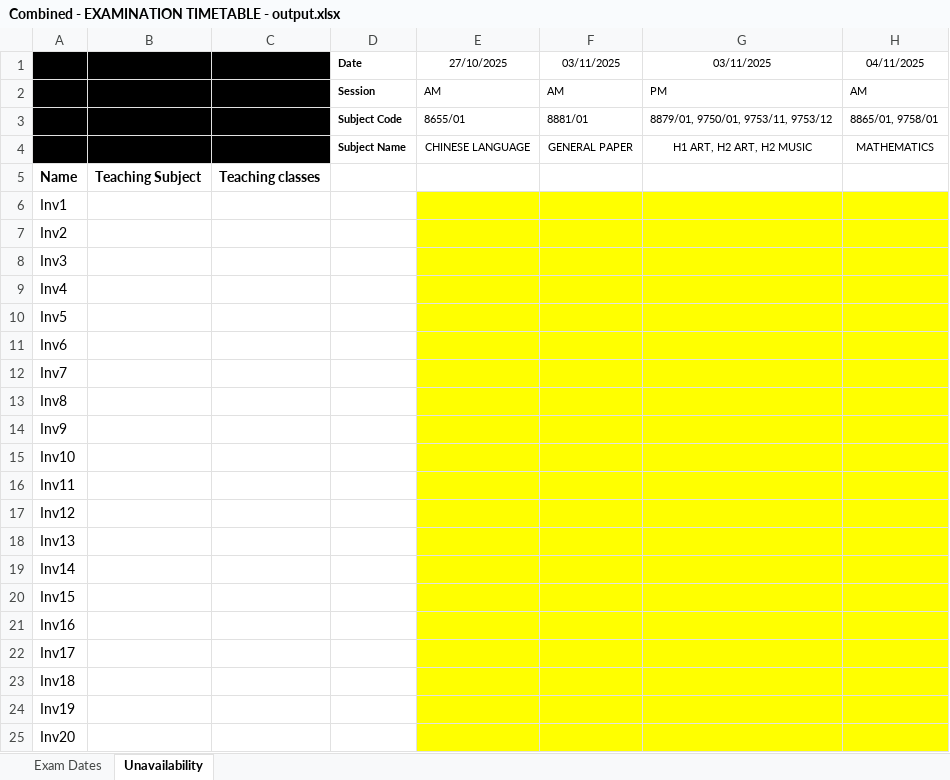
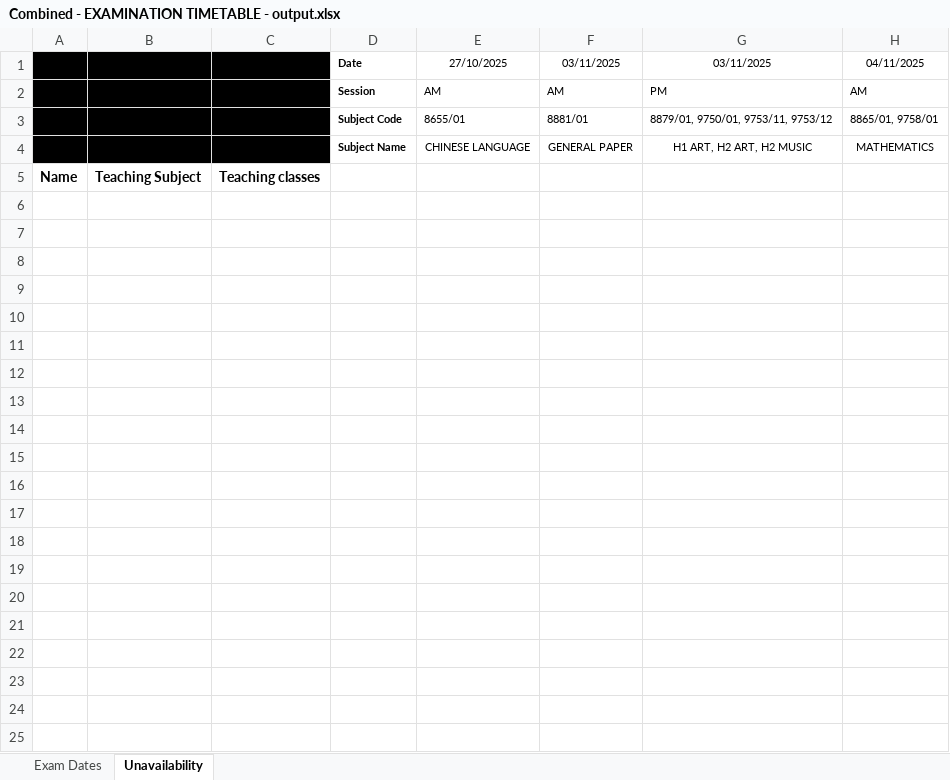
Before and after one commit to gabriellimbk/CPE-scheduling-app, an Excel workbook: public/samples/Combined - EXAMINATION TIMETABLE - output.xlsx, sheet Unavailability, drawn as a sheet; only a part is shown; values as stored, in another font and other column widths than the file's, no borders; rows hold the shown columns only; the diff covers the shown part only; the diff names each change by its address in the sheet, - before the commit and + after, or states it on an @@ line.

Commit message:
Clean up Step 1 sample workbook formatting

```diff
--- a/public/samples/Combined - EXAMINATION TIMETABLE - output.xlsx (sheet Unavailability)
+++ b/public/samples/Combined - EXAMINATION TIMETABLE - output.xlsx (sheet Unavailability)
-row 6: Inv1
-row 7: Inv2
-row 8: Inv3
-row 9: Inv4
-row 10: Inv5
-row 11: Inv6
-row 12: Inv7
-row 13: Inv8
-row 14: Inv9
-row 15: Inv10
-row 16: Inv11
-row 17: Inv12
-row 18: Inv13
-row 19: Inv14
-row 20: Inv15
-row 21: Inv16
-row 22: Inv17
-row 23: Inv18
-row 24: Inv19
-row 25: Inv20
```
Also changed, not shown: 30 removed rows elsewhere in this sheet, sheet Exam Dates, public/samples/Combined - EXAMINATION TIMETABLE - Input.xlsx, 2 other files.
